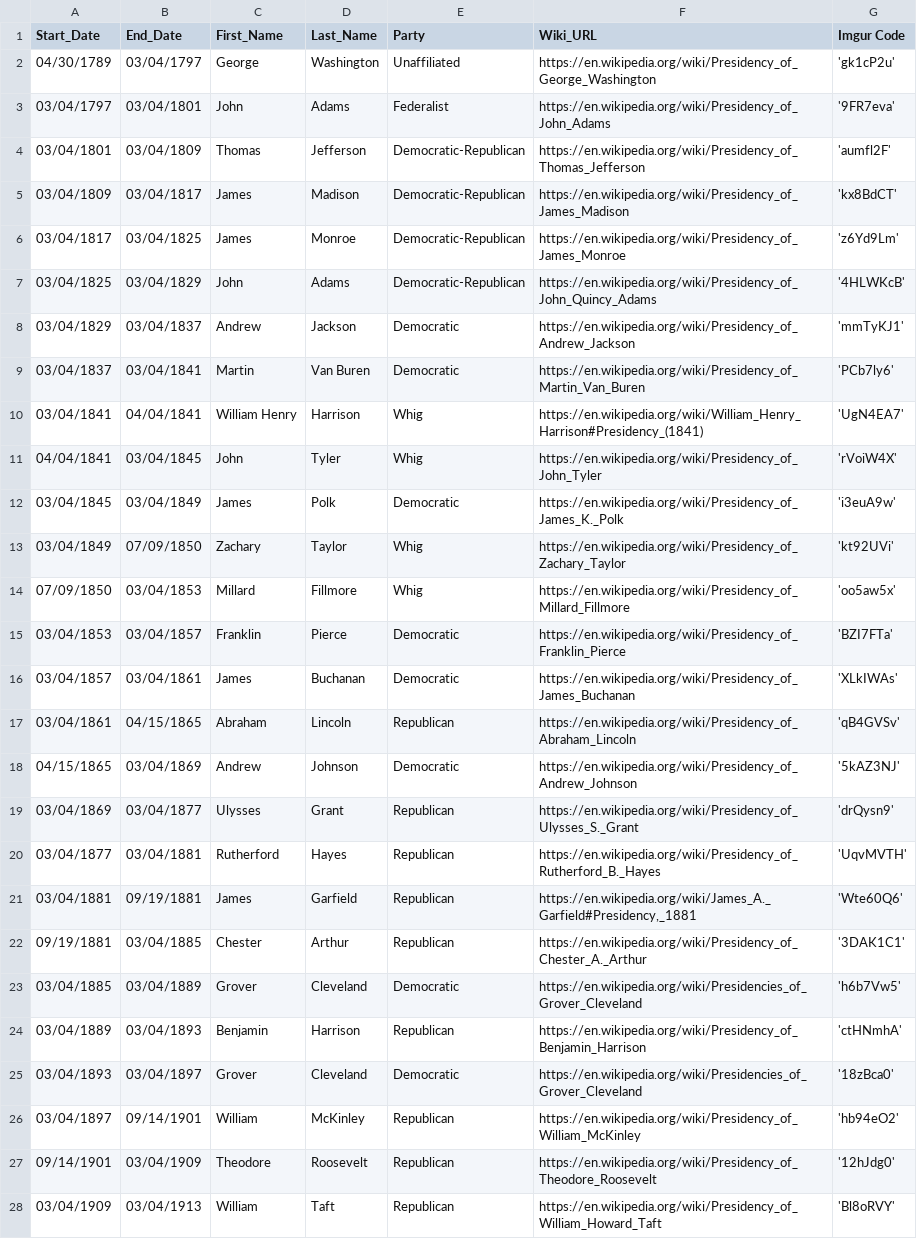
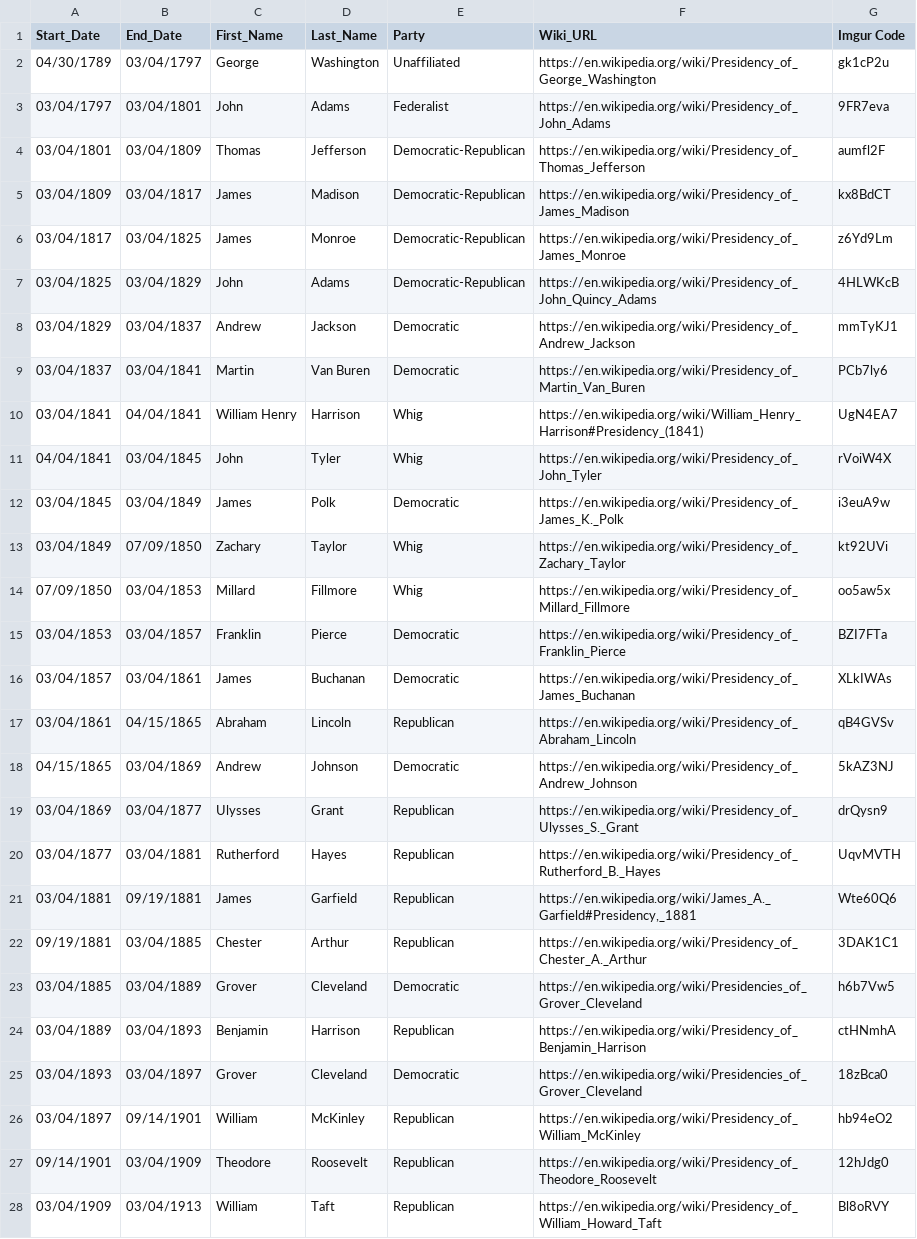
Before and after one commit to kintone-workshops/timeline-generator-amcharts, a CSV file: import-data.csv, drawn as a sheet; only a part is shown; the diff covers the shown part only; the diff names each change by its address in the sheet, - before the commit and + after, or states it on an @@ line.

```diff
--- a/import-data.csv
+++ b/import-data.csv
-G2 (Imgur Code): 'gk1cP2u'
+G2 (Imgur Code): gk1cP2u
-G3 (Imgur Code): '9FR7eva'
+G3 (Imgur Code): 9FR7eva
-G4 (Imgur Code): 'aumfl2F'
+G4 (Imgur Code): aumfl2F
-G5 (Imgur Code): 'kx8BdCT'
+G5 (Imgur Code): kx8BdCT
-G6 (Imgur Code): 'z6Yd9Lm'
+G6 (Imgur Code): z6Yd9Lm
-G7 (Imgur Code): '4HLWKcB'
+G7 (Imgur Code): 4HLWKcB
-G8 (Imgur Code): 'mmTyKJ1'
+G8 (Imgur Code): mmTyKJ1
-G9 (Imgur Code): 'PCb7ly6'
+G9 (Imgur Code): PCb7ly6
-G10 (Imgur Code): 'UgN4EA7'
+G10 (Imgur Code): UgN4EA7
-G11 (Imgur Code): 'rVoiW4X'
+G11 (Imgur Code): rVoiW4X
-G12 (Imgur Code): 'i3euA9w'
+G12 (Imgur Code): i3euA9w
-G13 (Imgur Code): 'kt92UVi'
+G13 (Imgur Code): kt92UVi
-G14 (Imgur Code): 'oo5aw5x'
+G14 (Imgur Code): oo5aw5x
-G15 (Imgur Code): 'BZI7FTa'
+G15 (Imgur Code): BZI7FTa
-G16 (Imgur Code): 'XLkIWAs'
+G16 (Imgur Code): XLkIWAs
-G17 (Imgur Code): 'qB4GVSv'
+G17 (Imgur Code): qB4GVSv
-G18 (Imgur Code): '5kAZ3NJ'
+G18 (Imgur Code): 5kAZ3NJ
-G19 (Imgur Code): 'drQysn9'
+G19 (Imgur Code): drQysn9
-G20 (Imgur Code): 'UqvMVTH'
+G20 (Imgur Code): UqvMVTH
-G21 (Imgur Code): 'Wte60Q6'
+G21 (Imgur Code): Wte60Q6
-G22 (Imgur Code): '3DAK1C1'
+G22 (Imgur Code): 3DAK1C1
-G23 (Imgur Code): 'h6b7Vw5'
+G23 (Imgur Code): h6b7Vw5
-G24 (Imgur Code): 'ctHNmhA'
+G24 (Imgur Code): ctHNmhA
-G25 (Imgur Code): '18zBca0'
+G25 (Imgur Code): 18zBca0
-G26 (Imgur Code): 'hb94eO2'
+G26 (Imgur Code): hb94eO2
-G27 (Imgur Code): '12hJdg0'
+G27 (Imgur Code): 12hJdg0
-G28 (Imgur Code): 'Bl8oRVY'
+G28 (Imgur Code): Bl8oRVY
```
Also changed, not shown: 19 edited cells elsewhere in this file, 1 other file.
